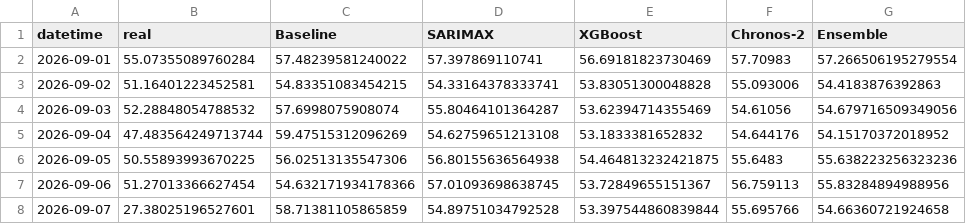
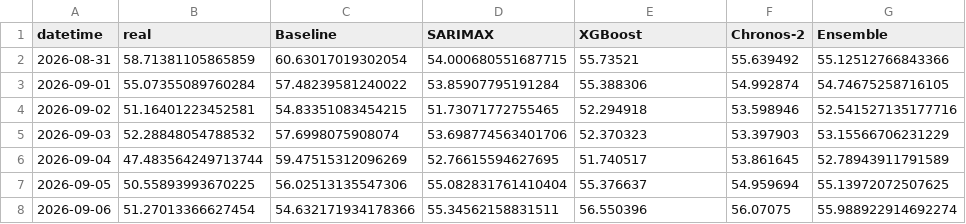
Before and after one commit to PabloMarpar/spain-energy-forecast, a CSV file: outputs/renewable_pct_predicciones_holdout.csv, drawn as a sheet.

```diff
--- a/outputs/renewable_pct_predicciones_holdout.csv
+++ b/outputs/renewable_pct_predicciones_holdout.csv
@@ -1,8 +1,8 @@
 datetime,real,Baseline,SARIMAX,XGBoost,Chronos-2,Ensemble
-2026-09-01,55.07355089760284,57.48239581240022,57.397869110741,56.69181823730469,57.70983,57.266506195279554
-2026-09-02,51.16401223452581,54.83351083454215,54.33164378333741,53.83051300048828,55.093006,54.4183876392863
-2026-09-03,52.28848054788532,57.6998075908074,55.80464101364287,53.62394714355469,54.61056,54.679716509349056
-2026-09-04,47.483564249713744,59.47515312096269,54.62759651213108,53.1833381652832,54.644176,54.15170372018952
-2026-09-05,50.55893993670225,56.02513135547306,56.80155636564938,54.464813232421875,55.6483,55.638223256323236
-2026-09-06,51.27013366627454,54.632171934178366,57.01093698638745,53.72849655151367,56.759113,55.83284894988956
-2026-09-07,27.38025196527601,58.71381105865859,54.89751034792528,53.397544860839844,55.695766,54.66360721924658
+2026-08-31,58.71381105865859,60.63017019302054,54.000680551687715,55.73521,55.639492,55.12512766843366
+2026-09-01,55.07355089760284,57.48239581240022,53.85907795191284,55.388306,54.992874,54.74675258716105
+2026-09-02,51.16401223452581,54.83351083454215,51.73071772755465,52.294918,53.598946,52.541527135177716
+2026-09-03,52.28848054788532,57.6998075908074,53.698774563401706,52.370323,53.397903,53.15566706231229
+2026-09-04,47.483564249713744,59.47515312096269,52.76615594627695,51.740517,53.861645,52.78943911791589
+2026-09-05,50.55893993670225,56.02513135547306,55.082831761410404,55.376637,54.959694,55.13972072507625
+2026-09-06,51.27013366627454,54.632171934178366,55.34562158831511,56.550396,56.07075,55.988922914692274
```
Also changed, not shown: outputs/demanda_mwh_predicciones_holdout.csv, 12 other files.
